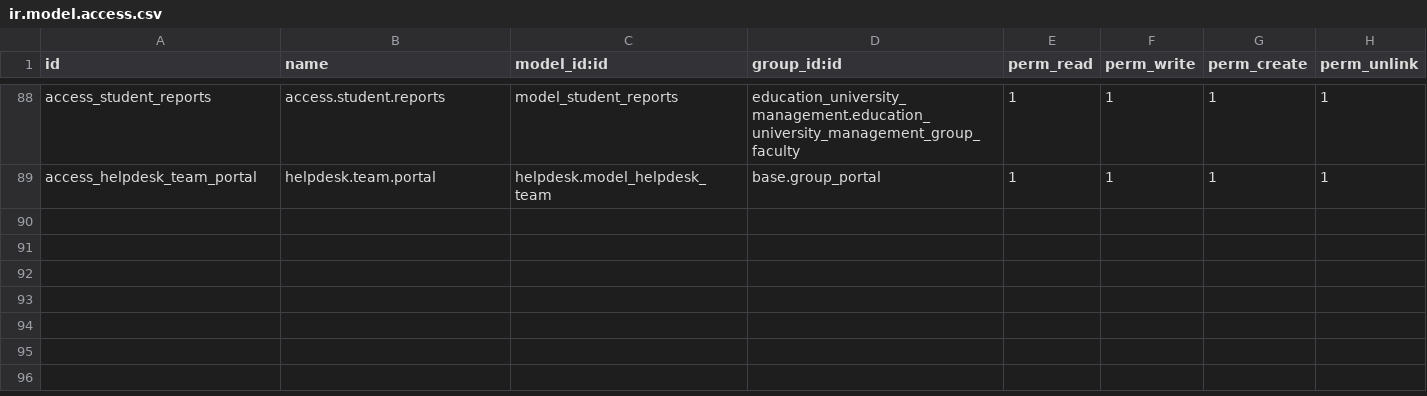
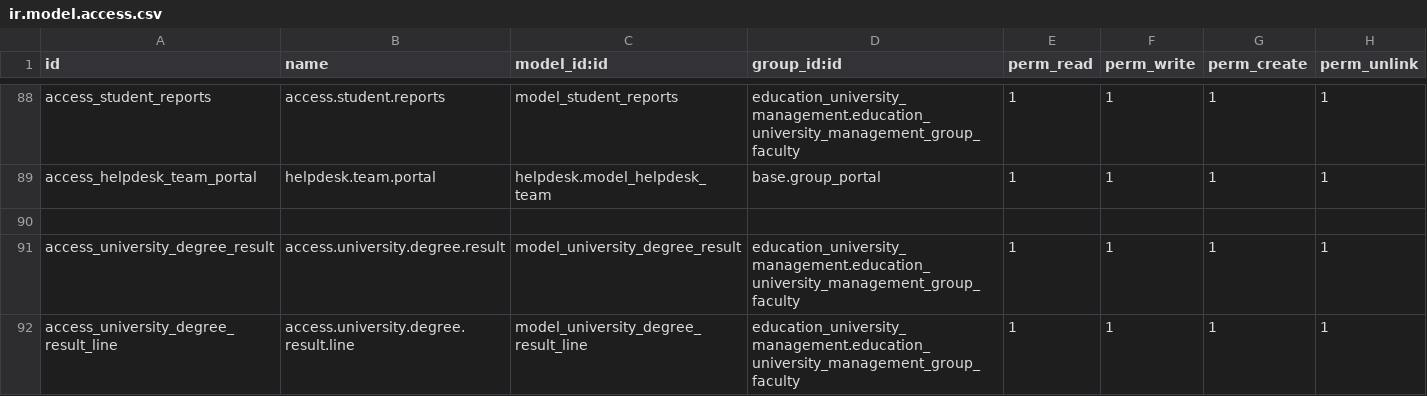
Before and after one commit to sameerz09/uwe, a CSV file: education_university_management/security/ir.model.access.csv, drawn as a sheet; only a part is shown, gaps mark what is left out.

Commit message:
i have added the degree model

```diff
--- a/education_university_management/security/ir.model.access.csv
+++ b/education_university_management/security/ir.model.access.csv
@@ -89 +89,4 @@ access_student_reports,access.student.reports,model_student_reports,education_un
 access_helpdesk_team_portal,helpdesk.team.portal,helpdesk.model_helpdesk_team,base.group_portal,1,1,1,1
+
+access_university_degree_result,access.university.degree.result,model_university_degree_result,education_university_management.education_university_management_group_faculty,1,1,1,1
+access_university_degree_result_line,access.university.degree.result.line,model_university_degree_result_line,education_university_management.education_university_management_group_faculty,1,1,1,1
```
Also changed, not shown: 5 other files.
